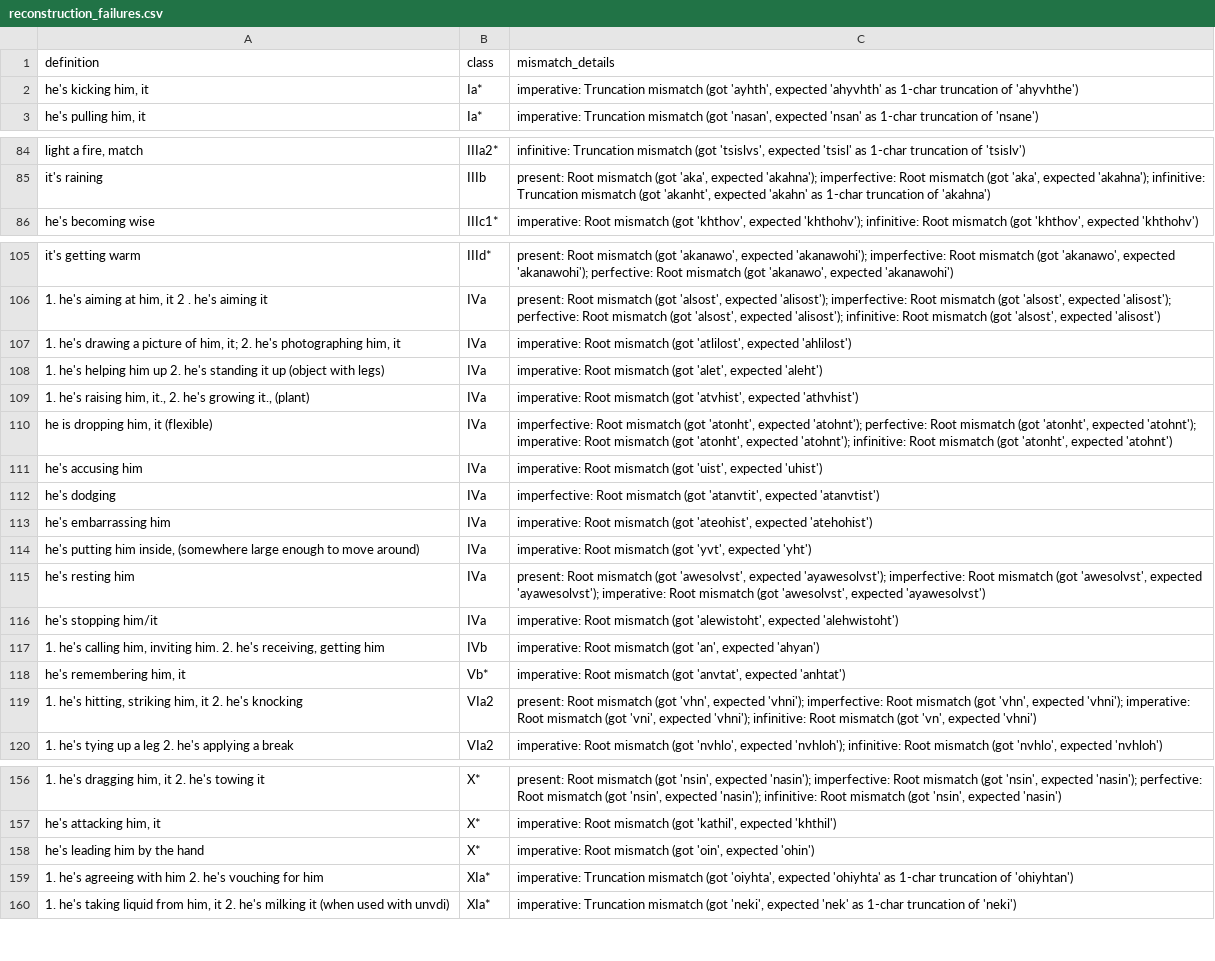
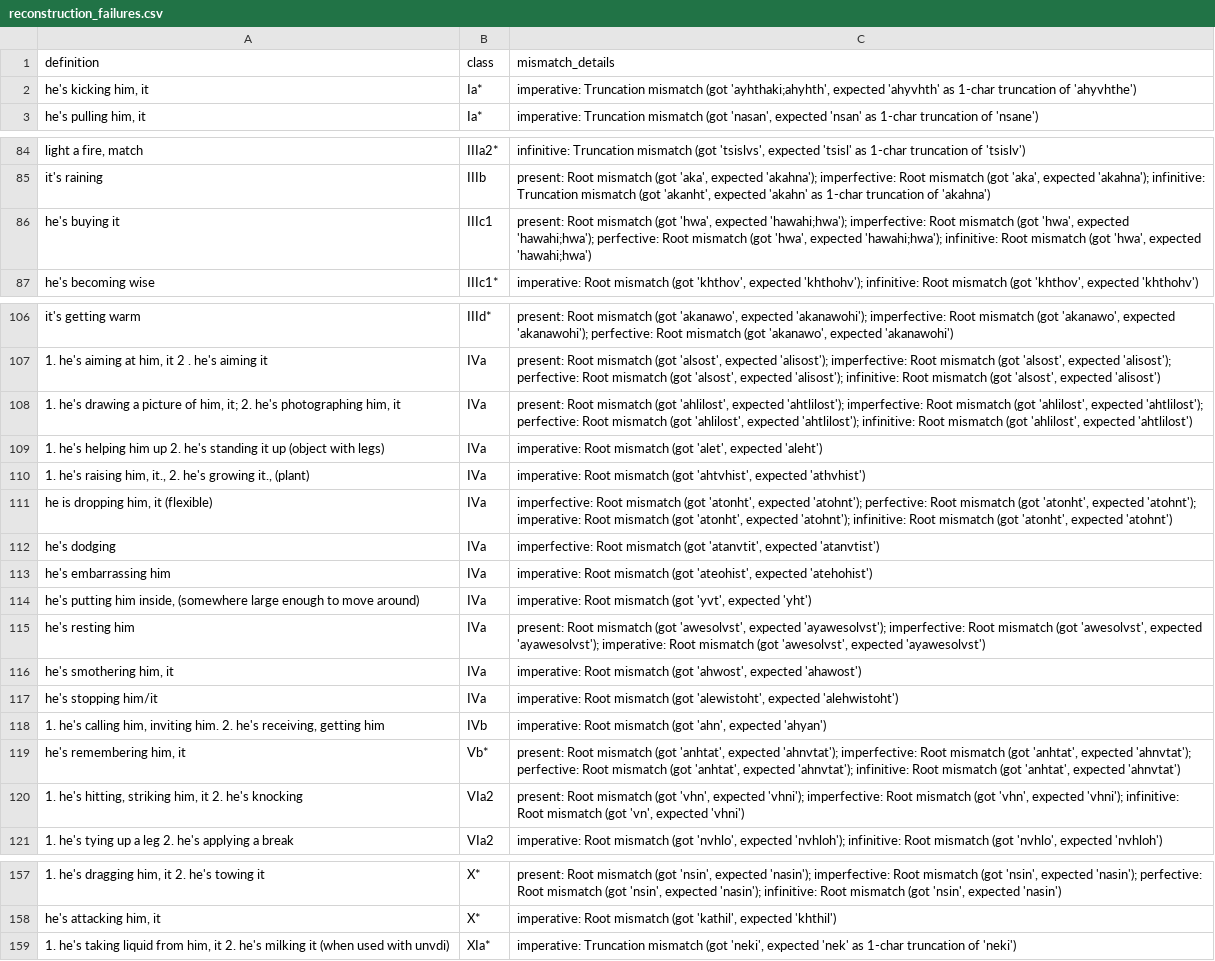
Before and after one commit to CharlieMcVicker/king-recreation, a CSV file: artifacts/reports/reconstruction_failures.csv, drawn as a sheet; only a part is shown, gaps mark what is left out; removed rows and columns are numbered as before the commit, all else as after; the diff covers the shown part only; the diff names each change by its address in the sheet, - before the commit and + after, or states it on an @@ line.

```diff
--- a/artifacts/reports/reconstruction_failures.csv
+++ b/artifacts/reports/reconstruction_failures.csv
-C2 (mismatch_details): …mismatch (got 'ayhth', expected 'ahyvhth'…
+C2 (mismatch_details): …mismatch (got 'ayhthaki;ahyhth', expected 'ahyvhth'…
+row 86: he's buying it | IIIc1 | present: Root mismatch (got 'hwa', expected 'hawahi;hwa'); imperfective: Root mismatch (got 'hwa', expected 'hawahi;hwa'); perfective: Root mismatch (got 'hwa', expected 'hawahi;hwa'); infinitive: Root mismatch (got 'hwa', expected 'hawahi;hwa')
-C108 (mismatch_details): imperative: Root mismatch (got 'atlilost', expected 'ahlilost')
+C108 (mismatch_details): present: Root mismatch (got 'ahlilost', expected 'ahtlilost'); imperfective: Root mismatch (got 'ahlilost', expected 'ahtlilost'); perfective: Root mismatch (got 'ahlilost', expected 'ahtlilost'); infinitive: Root mismatch (got 'ahlilost', expected 'ahtlilost')
-C110 (mismatch_details): …mismatch (got 'atvhist', expected 'athvhist')
+C110 (mismatch_details): …mismatch (got 'ahtvhist', expected 'athvhist')
-row 111: he's accusing him | IVa | imperative: Root mismatch (got 'uist', expected 'uhist')
+row 116: he's smothering him, it | IVa | imperative: Root mismatch (got 'ahwost', expected 'ahawost')
-C118 (mismatch_details): …mismatch (got 'an', expected 'ahyan')
+C118 (mismatch_details): …mismatch (got 'ahn', expected 'ahyan')
-C119 (mismatch_details): imperative: Root mismatch (got 'anvtat', expected 'anhtat')
+C119 (mismatch_details): present: Root mismatch (got 'anhtat', expected 'ahnvtat'); imperfective: Root mismatch (got 'anhtat', expected 'ahnvtat'); perfective: Root mismatch (got 'anhtat', expected 'ahnvtat'); infinitive: Root mismatch (got 'anhtat', expected 'ahnvtat')
-C120 (mismatch_details): …expected 'vhni'); imperative: Root mismatch (got 'vni', expected 'vhni'); infinitive: Root…
+C120 (mismatch_details): …expected 'vhni'); infinitive: Root…
-row 158: he's leading him by the hand | X* | imperative: Root mismatch (got 'oin', expected 'ohin')
-row 159: 1. he's agreeing with him 2. he's vouching for him | XIa* | imperative: Truncation mismatch (got 'oiyhta', expected 'ohiyhta' as 1-char truncation of 'ohiyhtan')
```
Also changed, not shown: 4 edited cells elsewhere in this file, artifacts/data/matches.csv, artifacts/data/stem_corpus.csv, 12 other files.
